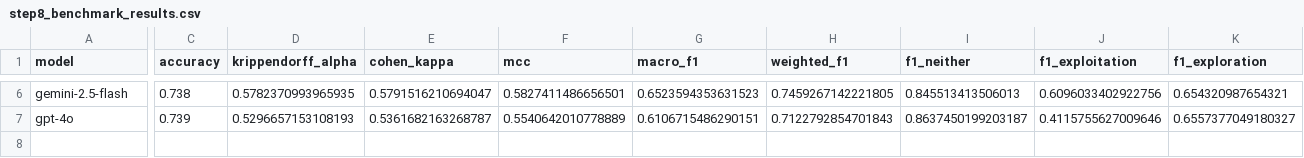
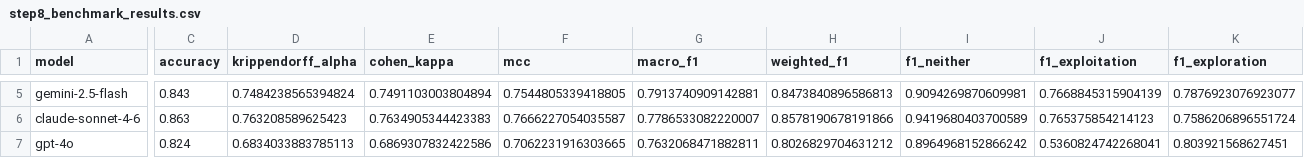
Before and after one commit to lmoore36/team8-capstone, a CSV file: step8_select_genai_strategy/data/step8_benchmark_results.csv, drawn as a sheet; only a part is shown, gaps mark what is left out; addresses are those after the commit; rows hold the shown columns only; the diff covers the shown part only; the diff names each change by its address in the sheet, - before the commit and + after, or states it on an @@ line.

```diff
--- a/step8_select_genai_strategy/data/step8_benchmark_results.csv
+++ b/step8_select_genai_strategy/data/step8_benchmark_results.csv
-C5 (accuracy): 0.738
+C5 (accuracy): 0.843
-D5 (krippendorff_alpha): 0.5782370993965935
+D5 (krippendorff_alpha): 0.7484238565394824
-E5 (cohen_kappa): 0.5791516210694047
+E5 (cohen_kappa): 0.7491103003804894
-F5 (mcc): 0.5827411486656501
+F5 (mcc): 0.7544805339418805
-G5 (macro_f1): 0.6523594353631523
+G5 (macro_f1): 0.7913740909142881
-H5 (weighted_f1): 0.7459267142221805
+H5 (weighted_f1): 0.8473840896586813
-I5 (f1_neither): 0.845513413506013
+I5 (f1_neither): 0.9094269870609981
-J5 (f1_exploitation): 0.6096033402922756
+J5 (f1_exploitation): 0.7668845315904139
-K5 (f1_exploration): 0.654320987654321
+K5 (f1_exploration): 0.7876923076923077
+row 6: claude-sonnet-4-6 | 0.863 | 0.763208589625423 | 0.7634905344423383 | 0.7666227054035587 | 0.7786533082220007 | 0.8578190678191866 | 0.9419680403700589 | 0.765375854214123 | 0.7586206896551724
-C7 (accuracy): 0.739
+C7 (accuracy): 0.824
-D7 (krippendorff_alpha): 0.5296657153108193
+D7 (krippendorff_alpha): 0.6834033883785113
-E7 (cohen_kappa): 0.5361682163268787
+E7 (cohen_kappa): 0.6869307832422586
-F7 (mcc): 0.5540642010778889
+F7 (mcc): 0.7062231916303665
-G7 (macro_f1): 0.6106715486290151
+G7 (macro_f1): 0.7632068471882811
-H7 (weighted_f1): 0.7122792854701843
+H7 (weighted_f1): 0.8026829704631212
-I7 (f1_neither): 0.8637450199203187
+I7 (f1_neither): 0.8964968152866242
-J7 (f1_exploitation): 0.4115755627009646
+J7 (f1_exploitation): 0.5360824742268041
-K7 (f1_exploration): 0.6557377049180327
+K7 (f1_exploration): 0.803921568627451
```
Also changed, not shown: 1 added row, 2 removed rows and 30 edited cells elsewhere in this file, 9 other files.
